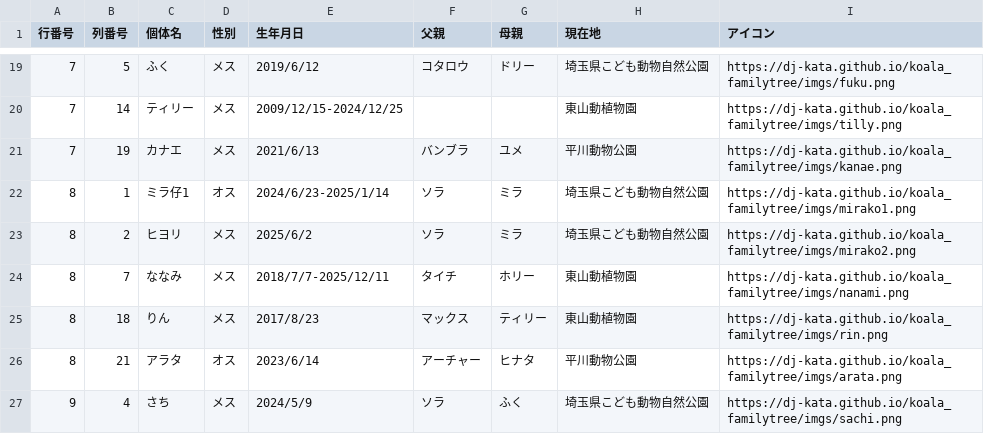
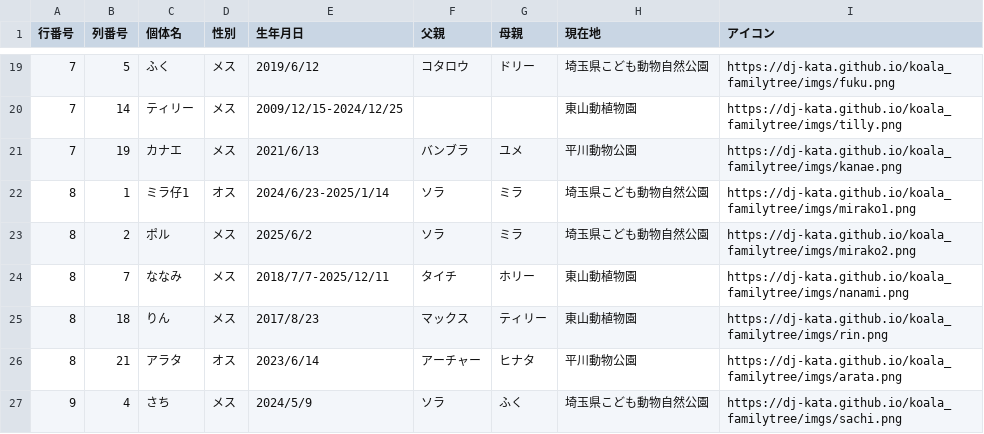
Before and after one commit to dj-kata/koala_familytree, a CSV file: csvs/yume.csv, drawn as a sheet; only a part is shown, gaps mark what is left out.

```diff
--- a/csvs/yume.csv
+++ b/csvs/yume.csv
@@ -22,3 +22,3 @@
 8,1,ミラ仔1,オス,2024/6/23-2025/1/14,ソラ,ミラ,埼玉県こども動物自然公園,https://dj-kata.github.io/koala_familytree/imgs/mirako1.png
-8,2,ヒヨリ,メス,2025/6/2,ソラ,ミラ,埼玉県こども動物自然公園,https://dj-kata.github.io/koala_familytree/imgs/mirako2.png
+8,2,ポル,メス,2025/6/2,ソラ,ミラ,埼玉県こども動物自然公園,https://dj-kata.github.io/koala_familytree/imgs/mirako2.png
 8,7,ななみ,メス,2018/7/7-2025/12/11,タイチ,ホリー,東山動植物園,https://dj-kata.github.io/koala_familytree/imgs/nanami.png
```
Also changed, not shown: csvs/all.csv, 10 other files.
